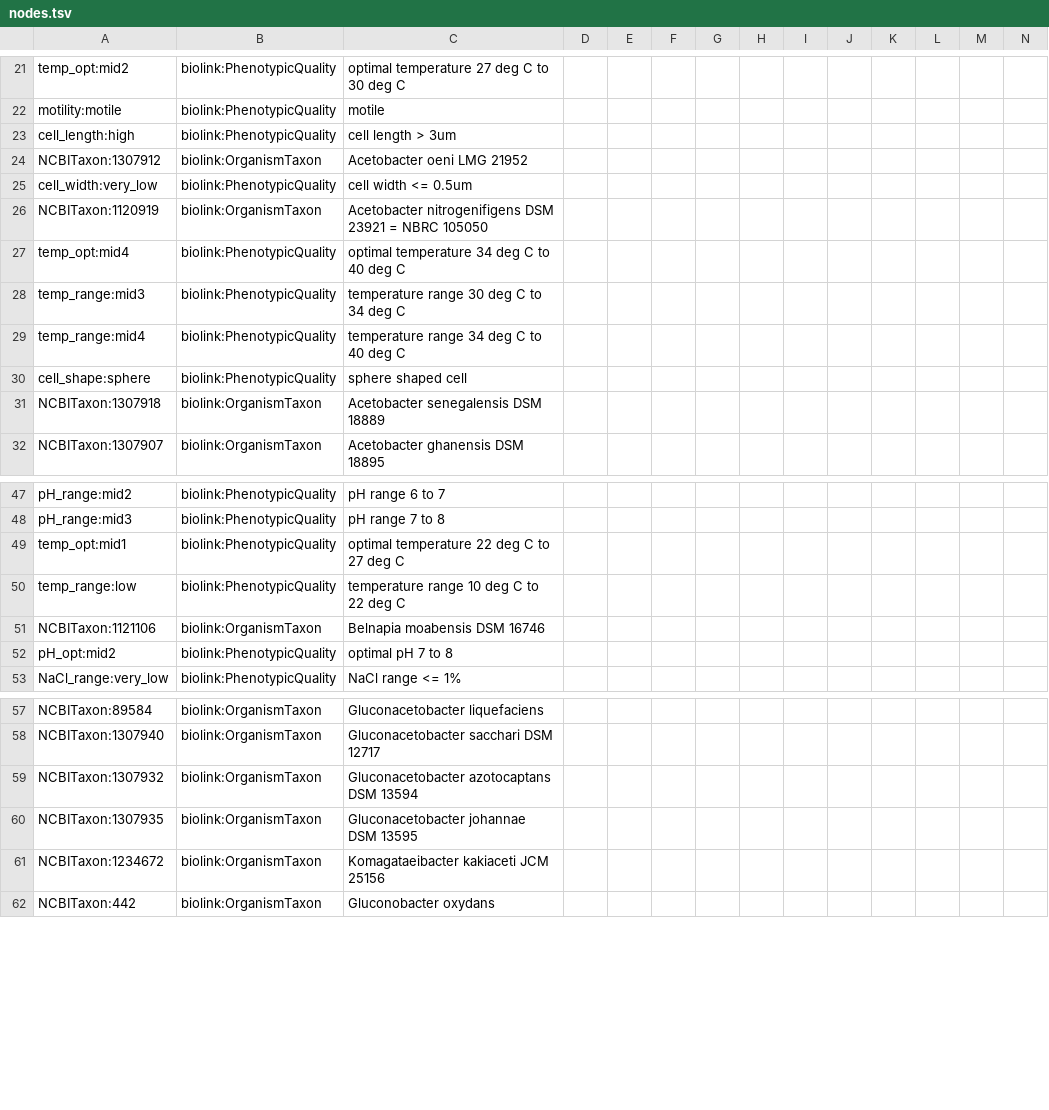
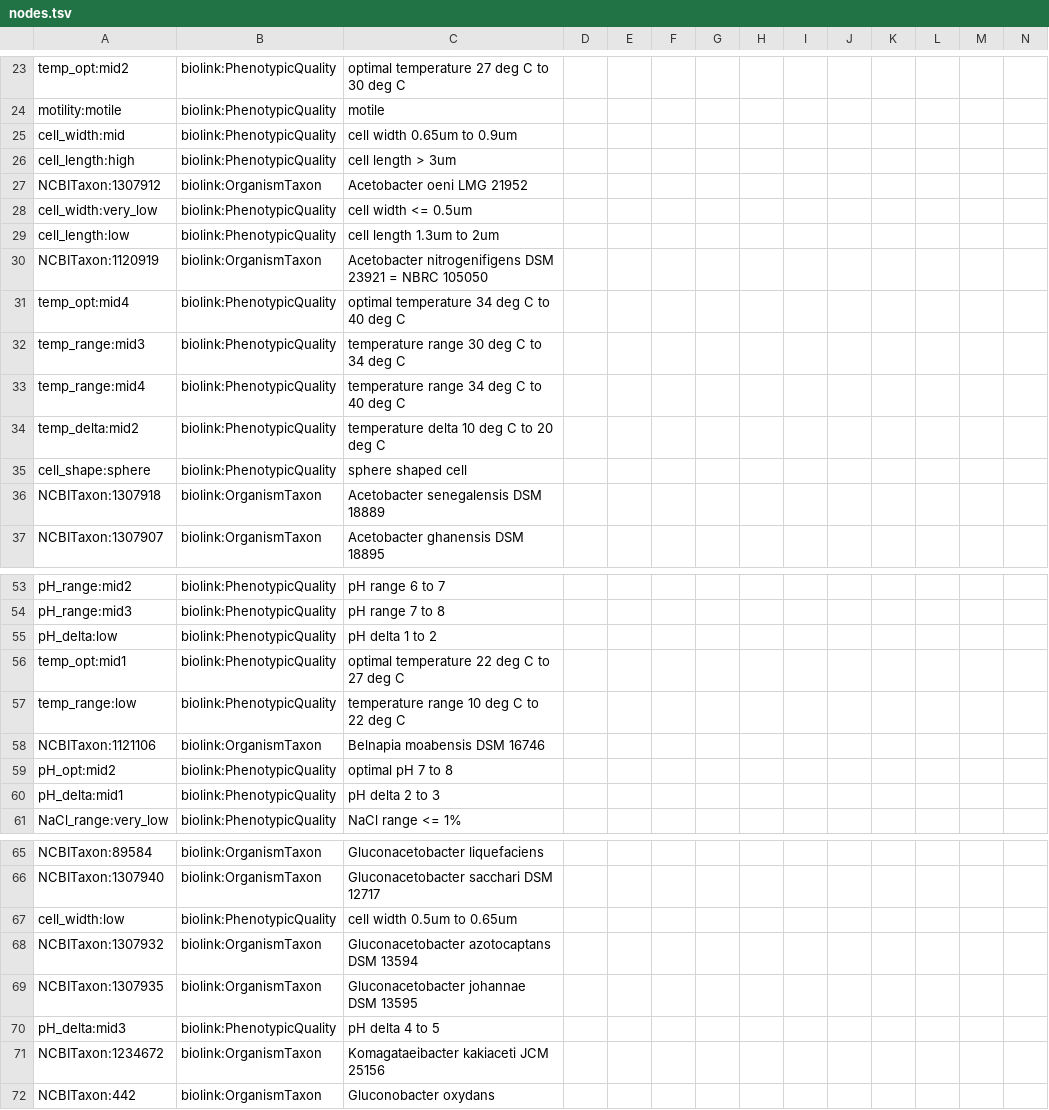
Before and after one commit to Knowledge-Graph-Hub/kg-microbe, a TSV file: data/transformed/BactoTraits/nodes.tsv, drawn as a sheet; only a part is shown, gaps mark what is left out; the diff covers the shown part only; the diff names each change by its address in the sheet, - before the commit and + after, or states it on an @@ line.

Commit message:
The keys were not aligned to the column names

```diff
--- a/data/transformed/BactoTraits/nodes.tsv
+++ b/data/transformed/BactoTraits/nodes.tsv
+row 25: cell_width:mid | biolink:PhenotypicQuality | cell width 0.65um to 0.9um
+row 29: cell_length:low | biolink:PhenotypicQuality | cell length 1.3um to 2um
+row 34: temp_delta:mid2 | biolink:PhenotypicQuality | temperature delta 10 deg C to 20 deg C
+row 55: pH_delta:low | biolink:PhenotypicQuality | pH delta 1 to 2
+row 60: pH_delta:mid1 | biolink:PhenotypicQuality | pH delta 2 to 3
+row 67: cell_width:low | biolink:PhenotypicQuality | cell width 0.5um to 0.65um
+row 70: pH_delta:mid3 | biolink:PhenotypicQuality | pH delta 4 to 5
```
Also changed, not shown: 6 added rows elsewhere in this file, 1 other file.
